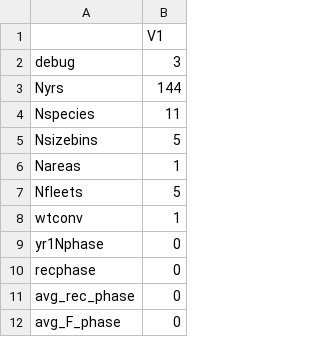
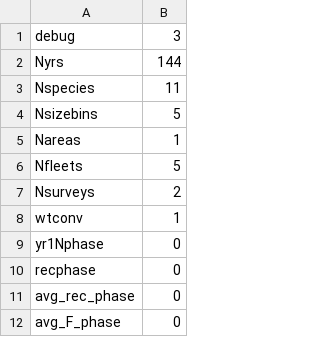
Before and after one commit to NOAA-EDAB/ms-keyrun, a CSV file: simulated-data/msinput/hydra/singletons_NOBA.csv, drawn as a sheet; only a part is shown; removed rows and columns are numbered as before the commit, all else as after; the diff names each change by its address in the sheet, - before the commit and + after, or states it on an @@ line.

Commit message:
more hydra input, decisions on species length bins part 1

```diff
--- a/simulated-data/msinput/hydra/singletons_NOBA.csv
+++ b/simulated-data/msinput/hydra/singletons_NOBA.csv
-row 1:  | V1
+row 7: Nsurveys | 2
```
Also changed, not shown: simulated-data/msinput/hydra/intake_species_NOBA.csv, simulated-data/msinput/hydra/mortality_M2sizePreference_NOBA.csv, 2 other files.
